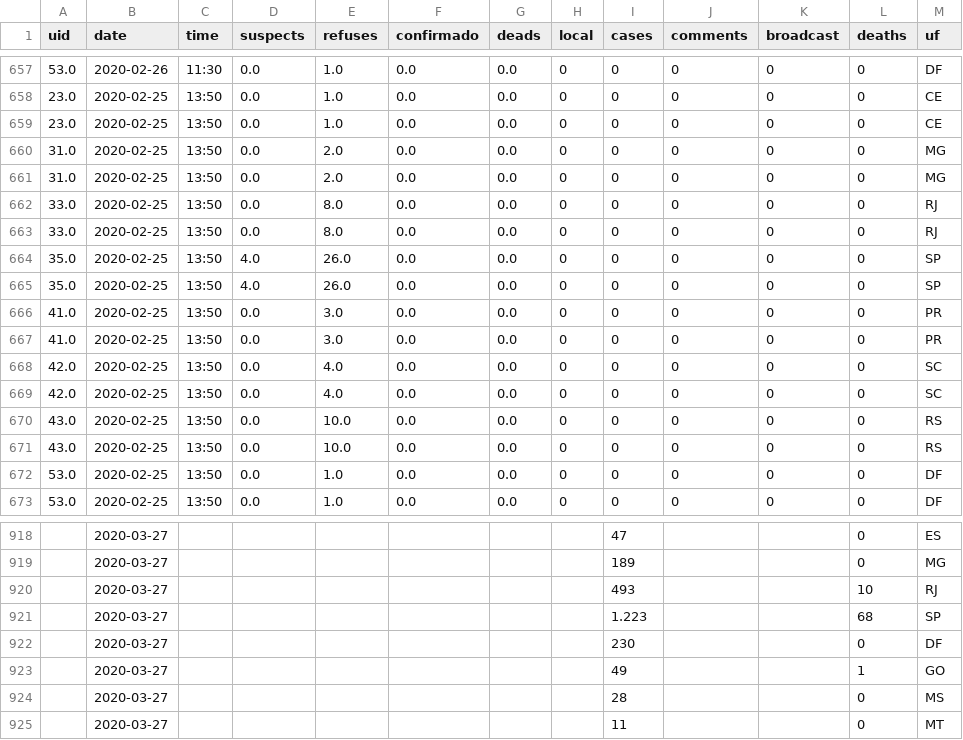
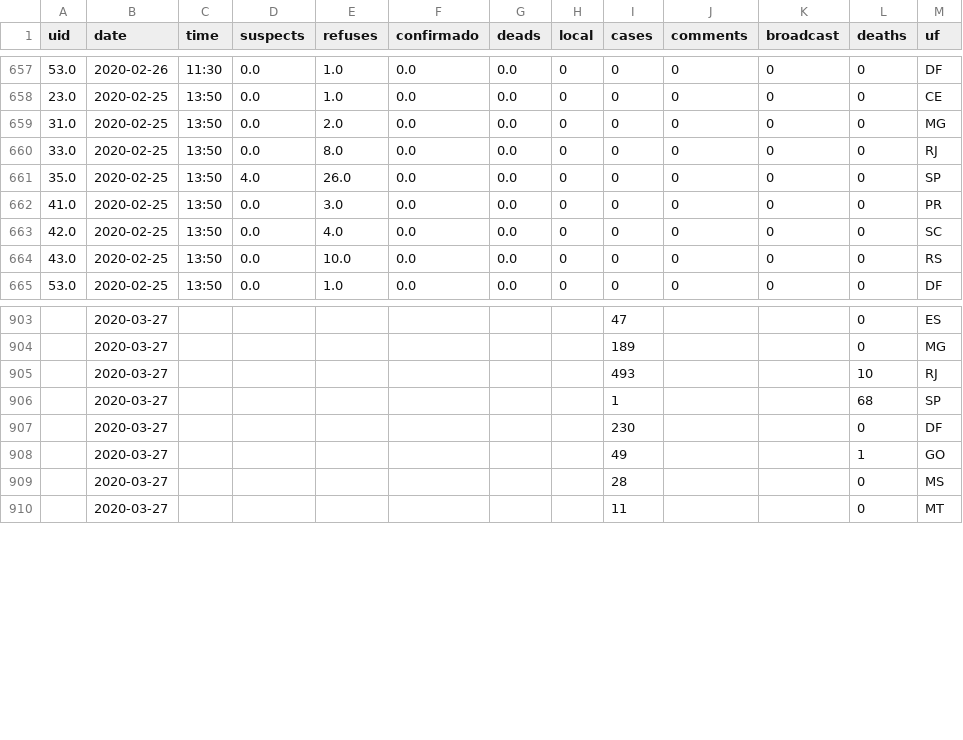
Before and after one commit to belisards/coronabr, a CSV file: dados/corona_brasil.csv, drawn as a sheet; only a part is shown, gaps mark what is left out; the diff covers the shown part only.

```diff
--- a/dados/corona_brasil.csv
+++ b/dados/corona_brasil.csv
@@ -658,16 +658,8 @@ uid,date,time,suspects,refuses,confirmado,deads,local,cases,comments,broadcast,d
 23.0,2020-02-25,13:50,0.0,1.0,0.0,0.0,0,0,0,0,0,CE
-23.0,2020-02-25,13:50,0.0,1.0,0.0,0.0,0,0,0,0,0,CE
-31.0,2020-02-25,13:50,0.0,2.0,0.0,0.0,0,0,0,0,0,MG
 31.0,2020-02-25,13:50,0.0,2.0,0.0,0.0,0,0,0,0,0,MG
 33.0,2020-02-25,13:50,0.0,8.0,0.0,0.0,0,0,0,0,0,RJ
-33.0,2020-02-25,13:50,0.0,8.0,0.0,0.0,0,0,0,0,0,RJ
-35.0,2020-02-25,13:50,4.0,26.0,0.0,0.0,0,0,0,0,0,SP
 35.0,2020-02-25,13:50,4.0,26.0,0.0,0.0,0,0,0,0,0,SP
 41.0,2020-02-25,13:50,0.0,3.0,0.0,0.0,0,0,0,0,0,PR
-41.0,2020-02-25,13:50,0.0,3.0,0.0,0.0,0,0,0,0,0,PR
-42.0,2020-02-25,13:50,0.0,4.0,0.0,0.0,0,0,0,0,0,SC
 42.0,2020-02-25,13:50,0.0,4.0,0.0,0.0,0,0,0,0,0,SC
 43.0,2020-02-25,13:50,0.0,10.0,0.0,0.0,0,0,0,0,0,RS
-43.0,2020-02-25,13:50,0.0,10.0,0.0,0.0,0,0,0,0,0,RS
-53.0,2020-02-25,13:50,0.0,1.0,0.0,0.0,0,0,0,0,0,DF
 53.0,2020-02-25,13:50,0.0,1.0,0.0,0.0,0,0,0,0,0,DF
@@ -920,3 +905,3 @@ uid,date,time,suspects,refuses,confirmado,deads,local,cases,comments,broadcast,d
 ,2020-03-27,,,,,,,493,,,10,RJ
-,2020-03-27,,,,,,,1.223,,,68,SP
+,2020-03-27,,,,,,,1,,,68,SP
 ,2020-03-27,,,,,,,230,,,0,DF
```
Also changed, not shown: 7 removed rows elsewhere in this file, 2 other files.
